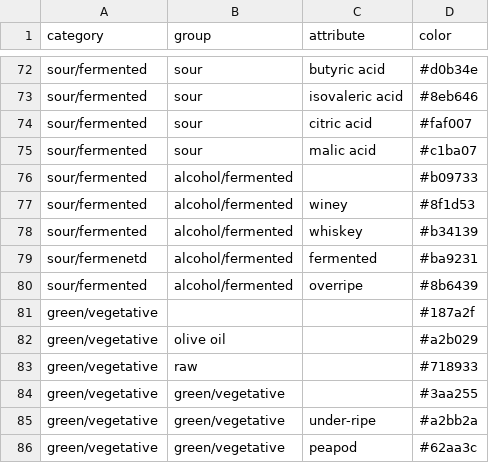
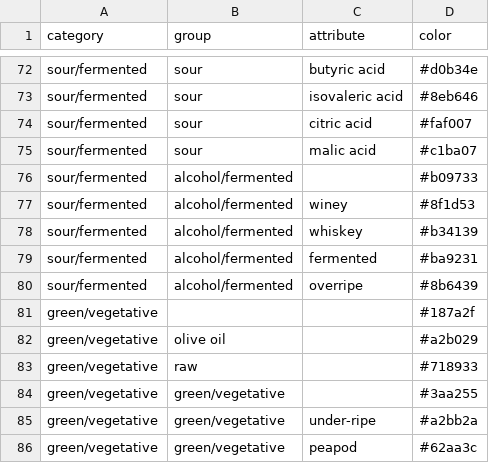
Before and after one commit to Tayoutai/coffee-typica-backend, a CSV file: resources/scaa_coffee_flavour_wheel.csv, drawn as a sheet; only a part is shown, gaps mark what is left out.

```diff
--- a/resources/scaa_coffee_flavour_wheel.csv
+++ b/resources/scaa_coffee_flavour_wheel.csv
@@ -78,3 +78,3 @@ sour/fermented,alcohol/fermented,winey,#8f1d53
 sour/fermented,alcohol/fermented,whiskey,#b34139
-sour/fermenetd,alcohol/fermented,fermented,#ba9231
+sour/fermented,alcohol/fermented,fermented,#ba9231
 sour/fermented,alcohol/fermented,overripe,#8b6439
```
Also changed, not shown: 1 other file.
